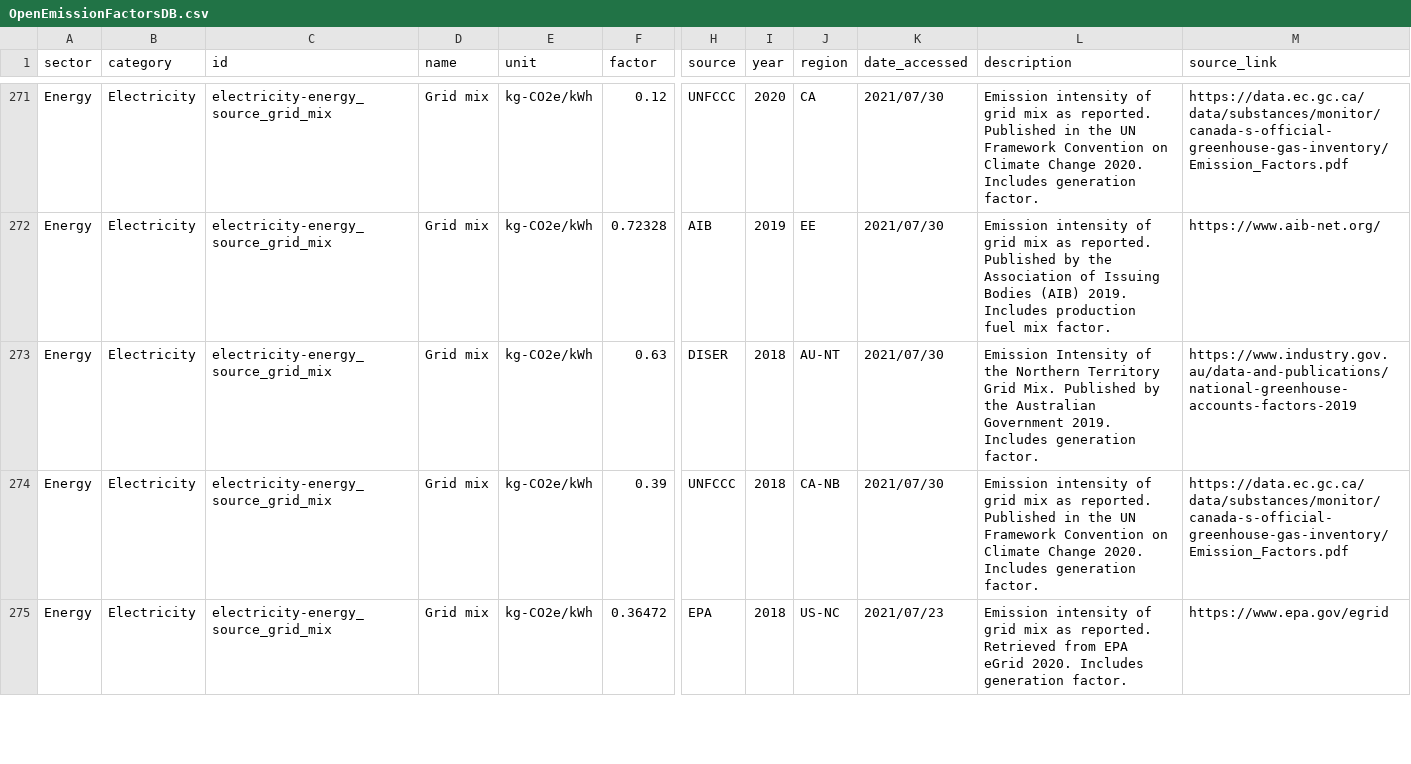
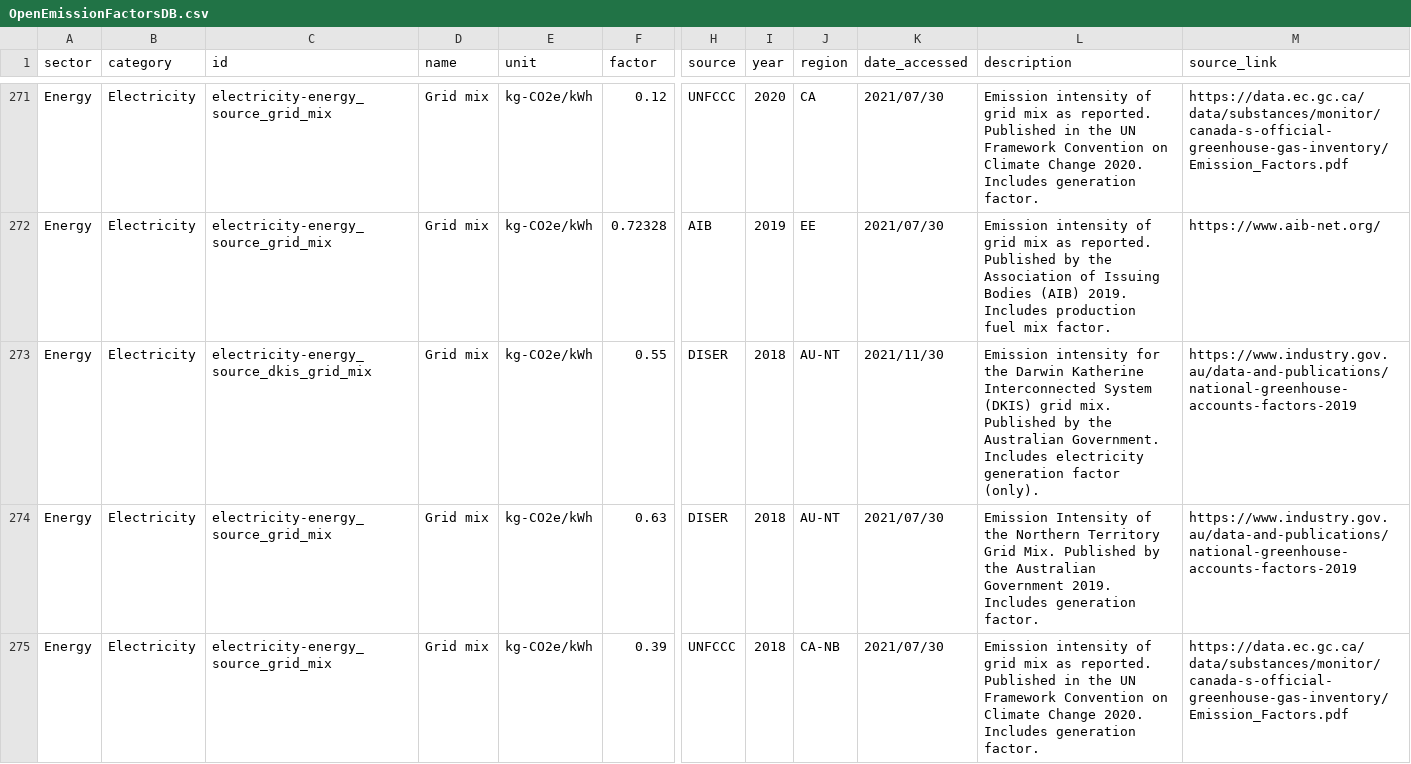
Before and after one commit to platy/Open-Emission-Factors-DB, a CSV file: OpenEmissionFactorsDB.csv, drawn as a sheet; only a part is shown, gaps mark what is left out; the shorter side is filled out with more unchanged rows; rows hold the shown columns only; the diff names each change by its address in the sheet, - before the commit and + after, or states it on an @@ line.

Commit message:
Include electricity generation factor for DKIS (#94)
Include Northern Territory – Darwin Katherine Interconnected System (DKIS) electricity generation factor.

```diff
--- a/OpenEmissionFactorsDB.csv
+++ b/OpenEmissionFactorsDB.csv
+row 273: Energy | Electricity | electricity-energy_source_dkis_grid_mix | Grid mix | kg-CO2e/kWh | 0.55 | DISER | 2018 | AU-NT | 2021/11/30 | Emission intensity for the Darwin Katherine Interconnected System (DKIS) grid mix. Published by the Australian Government. Includes electricity generation factor (only). | https://www.industry.gov.au/data-and-publications/national-greenhouse-accounts-factors-2019
```
